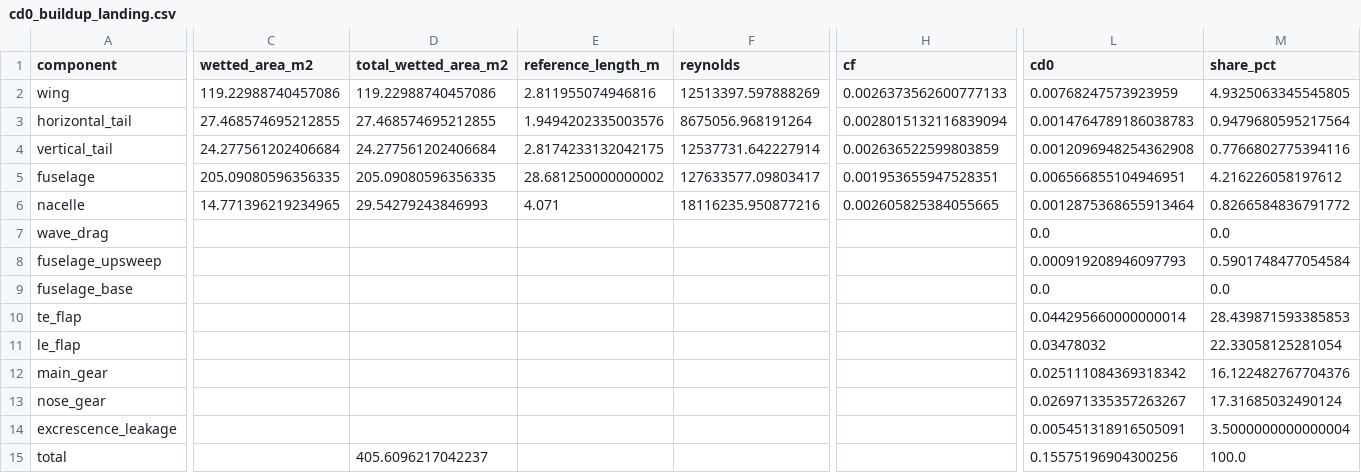
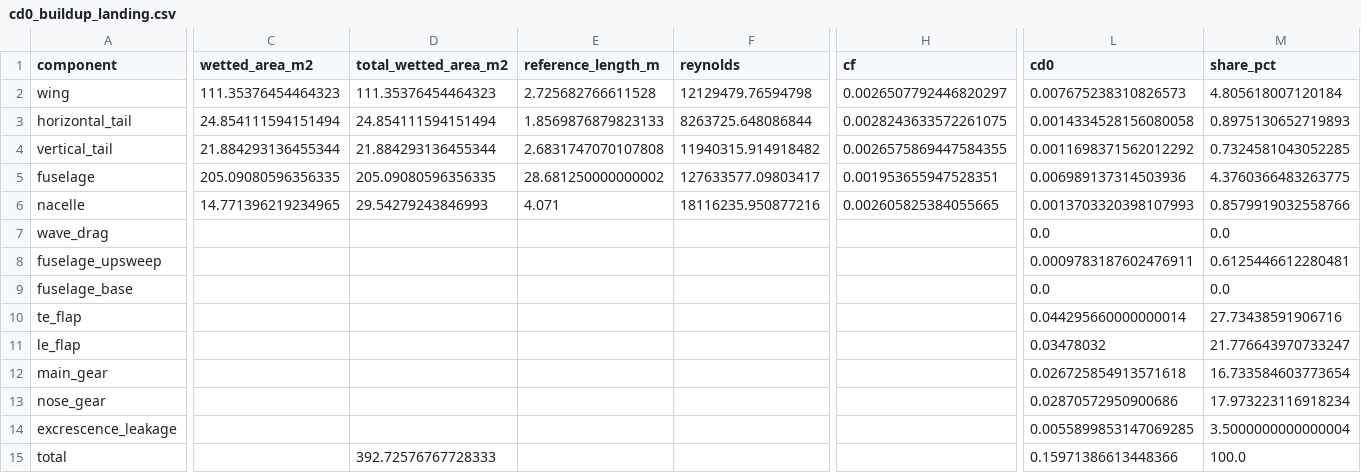
Before and after one commit to NeonloopStudios/B12, a CSV file: wp3/results/drag/cd0_buildup_landing.csv, drawn as a sheet; only a part is shown, gaps mark what is left out; the diff covers the shown part only; the diff names each change by its address in the sheet, - before the commit and + after, or states it on an @@ line.

```diff
--- a/wp3/results/drag/cd0_buildup_landing.csv
+++ b/wp3/results/drag/cd0_buildup_landing.csv
-C2 (wetted_area_m2): 119.22988740457086
+C2 (wetted_area_m2): 111.35376454464323
-D2 (total_wetted_area_m2): 119.22988740457086
+D2 (total_wetted_area_m2): 111.35376454464323
-E2 (reference_length_m): 2.811955074946816
+E2 (reference_length_m): 2.725682766611528
-F2 (reynolds): 12513397.597888269
+F2 (reynolds): 12129479.76594798
-H2 (cf): 0.0026373562600777133
+H2 (cf): 0.0026507792446820297
-L2 (cd0): 0.00768247573923959
+L2 (cd0): 0.007675238310826573
-M2 (share_pct): 4.9325063345545805
+M2 (share_pct): 4.805618007120184
-C3 (wetted_area_m2): 27.468574695212855
+C3 (wetted_area_m2): 24.854111594151494
-D3 (total_wetted_area_m2): 27.468574695212855
+D3 (total_wetted_area_m2): 24.854111594151494
-E3 (reference_length_m): 1.9494202335003576
+E3 (reference_length_m): 1.8569876879823133
-F3 (reynolds): 8675056.968191264
+F3 (reynolds): 8263725.648086844
-H3 (cf): 0.0028015132116839094
+H3 (cf): 0.0028243633572261075
-L3 (cd0): 0.0014764789186038783
+L3 (cd0): 0.0014334528156080058
-M3 (share_pct): 0.9479680595217564
+M3 (share_pct): 0.8975130652719893
-C4 (wetted_area_m2): 24.277561202406684
+C4 (wetted_area_m2): 21.884293136455344
-D4 (total_wetted_area_m2): 24.277561202406684
+D4 (total_wetted_area_m2): 21.884293136455344
-E4 (reference_length_m): 2.8174233132042175
+E4 (reference_length_m): 2.6831747070107808
-F4 (reynolds): 12537731.642227914
+F4 (reynolds): 11940315.914918482
-H4 (cf): 0.002636522599803859
+H4 (cf): 0.0026575869447584355
-L4 (cd0): 0.0012096948254362908
+L4 (cd0): 0.0011698371562012292
-M4 (share_pct): 0.7766802775394116
+M4 (share_pct): 0.7324581043052285
-L5 (cd0): 0.006566855104946951
+L5 (cd0): 0.006989137314503936
-M5 (share_pct): 4.216226058197612
+M5 (share_pct): 4.3760366483263775
-L6 (cd0): 0.0012875368655913464
+L6 (cd0): 0.0013703320398107993
-M6 (share_pct): 0.8266584836791772
+M6 (share_pct): 0.8579919032558766
-L8 (cd0): 0.000919208946097793
+L8 (cd0): 0.0009783187602476911
-M8 (share_pct): 0.5901748477054584
+M8 (share_pct): 0.6125446612280481
-M10 (share_pct): 28.439871593385853
+M10 (share_pct): 27.73438591906716
-M11 (share_pct): 22.33058125281054
+M11 (share_pct): 21.776643970733247
-L12 (cd0): 0.025111084369318342
+L12 (cd0): 0.026725854913571618
-M12 (share_pct): 16.122482767704376
+M12 (share_pct): 16.733584603773654
-L13 (cd0): 0.026971335357263267
+L13 (cd0): 0.02870572950900686
-M13 (share_pct): 17.31685032490124
+M13 (share_pct): 17.973223116918234
-L14 (cd0): 0.005451318916505091
+L14 (cd0): 0.0055899853147069285
-D15 (total_wetted_area_m2): 405.6096217042237
+D15 (total_wetted_area_m2): 392.72576767728333
-L15 (cd0): 0.15575196904300256
+L15 (cd0): 0.15971386613448366
```
Also changed, not shown: 3 edited cells elsewhere in this file, wp3/results/drag/cd0_buildup_cruise.csv, wp3/results/drag/cd0_buildup_takeoff.csv, 11 other files.
